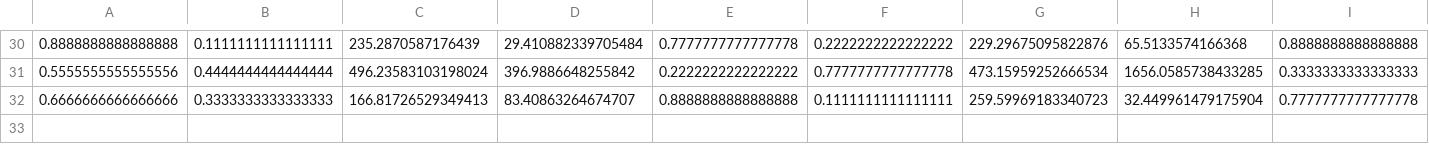
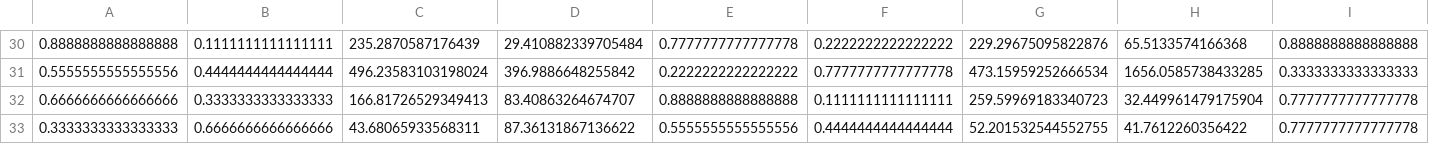
Before and after one commit to jovanj91/jantung_app_backend, a CSV file: M1F1_2AC.csv, drawn as a sheet; only a part is shown, gaps mark what is left out; rows hold the shown columns only; the diff names each change by its address in the sheet, - before the commit and + after, or states it on an @@ line.

```diff
--- a/M1F1_2AC.csv
+++ b/M1F1_2AC.csv
+row 33: 0.3333333333333333 | 0.6666666666666666 | 43.68065933568311 | 87.36131867136622 | 0.5555555555555556 | 0.4444444444444444 | 52.201532544552755 | 41.7612260356422 | 0.7777777777777778
```
Also changed, not shown: 17 other files.
